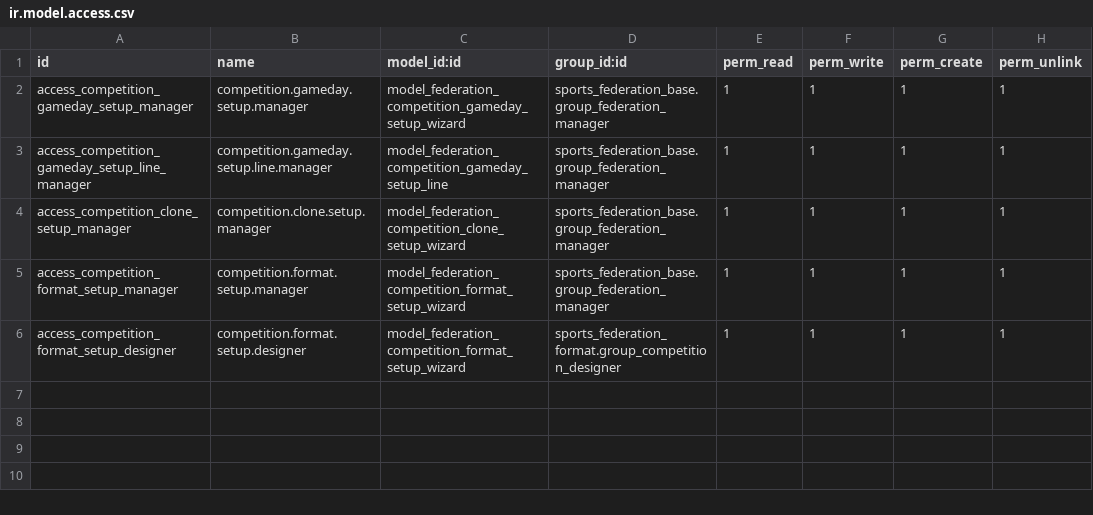
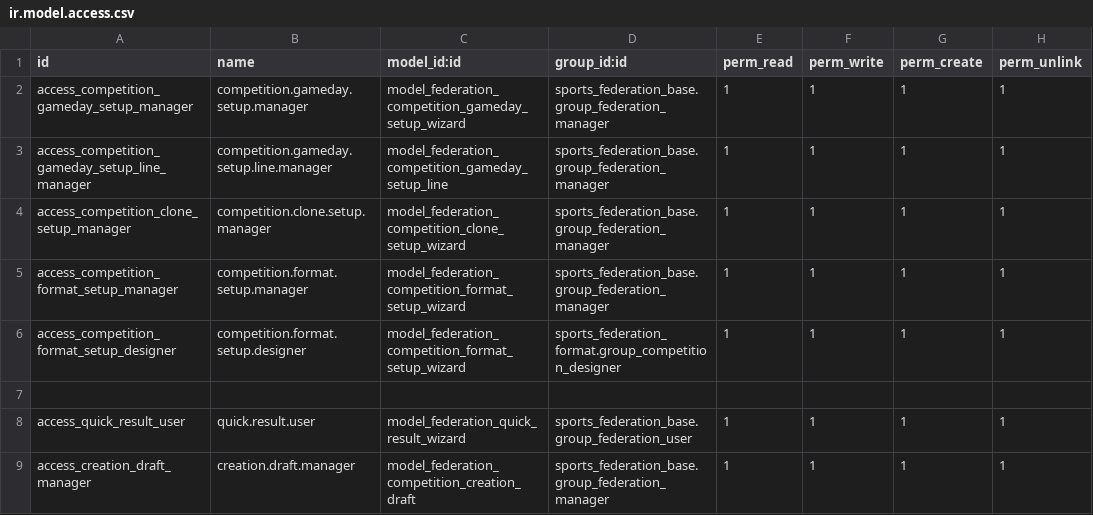
Before and after one commit to cb-96/odoo_addons, a CSV file: sports_federation_setup_flow/security/ir.model.access.csv, drawn as a sheet.

Commit message:
feat: streamline competition planning and club preparation
- Align planner counts, readiness checks and action destinations
- Make missing rosters and official coverage directly actionable
- Simplify creation settings and add explicit format confirmation
- Connect registration, roster, lineup and consent workflows
- Add focused match-day operations and governed result entry
- Support creation drafts and session-scoped lineup recovery
- Add regression checks and a novice usability test protocol

Live Odoo integration and novice testing remain pending.

```diff
--- a/sports_federation_setup_flow/security/ir.model.access.csv
+++ b/sports_federation_setup_flow/security/ir.model.access.csv
@@ -6 +6,4 @@ access_competition_format_setup_manager,competition.format.setup.manager,model_f
 access_competition_format_setup_designer,competition.format.setup.designer,model_federation_competition_format_setup_wizard,sports_federation_format.group_competition_designer,1,1,1,1
+
+access_quick_result_user,quick.result.user,model_federation_quick_result_wizard,sports_federation_base.group_federation_user,1,1,1,1
+access_creation_draft_manager,creation.draft.manager,model_federation_competition_creation_draft,sports_federation_base.group_federation_manager,1,1,1,1
```
Also changed, not shown: 26 other files.
